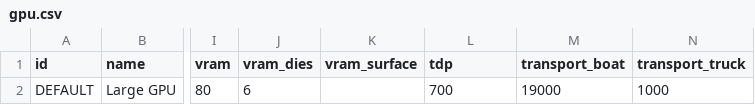
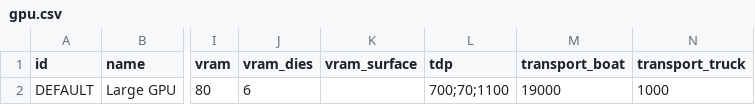
Before and after one commit to Boavizta/boaviztapi, a CSV file: boaviztapi/data/archetypes/components/gpu.csv, drawn as a sheet; only a part is shown, gaps mark what is left out; the diff names each change by its address in the sheet, - before the commit and + after, or states it on an @@ line.

```diff
--- a/boaviztapi/data/archetypes/components/gpu.csv
+++ b/boaviztapi/data/archetypes/components/gpu.csv
-L2 (tdp): 700
+L2 (tdp): 700;70;1100
```
Also changed, not shown: boaviztapi/data/crowdsourcing/gpu_specs.csv, 8 other files.
